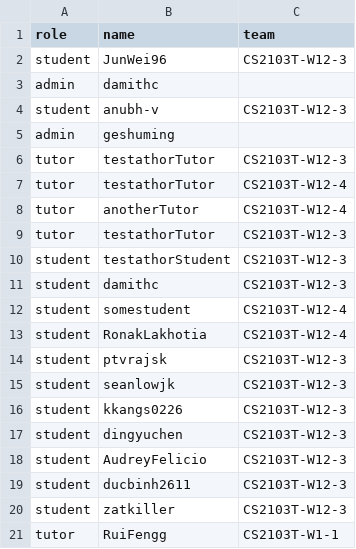
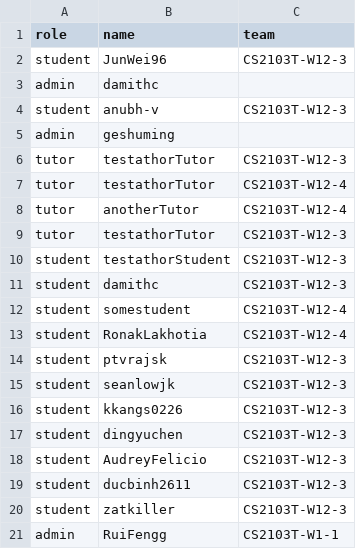
Before and after one commit to RuiFengg/public_data, a CSV file: data.csv, drawn as a sheet.

Commit message:
Update data.csv

```diff
--- a/data.csv
+++ b/data.csv
@@ -20,2 +20,2 @@ student,ducbinh2611,CS2103T-W12-3
 student,zatkiller,CS2103T-W12-3
-tutor, RuiFengg, CS2103T-W1-1
+admin, RuiFengg, CS2103T-W1-1
```
